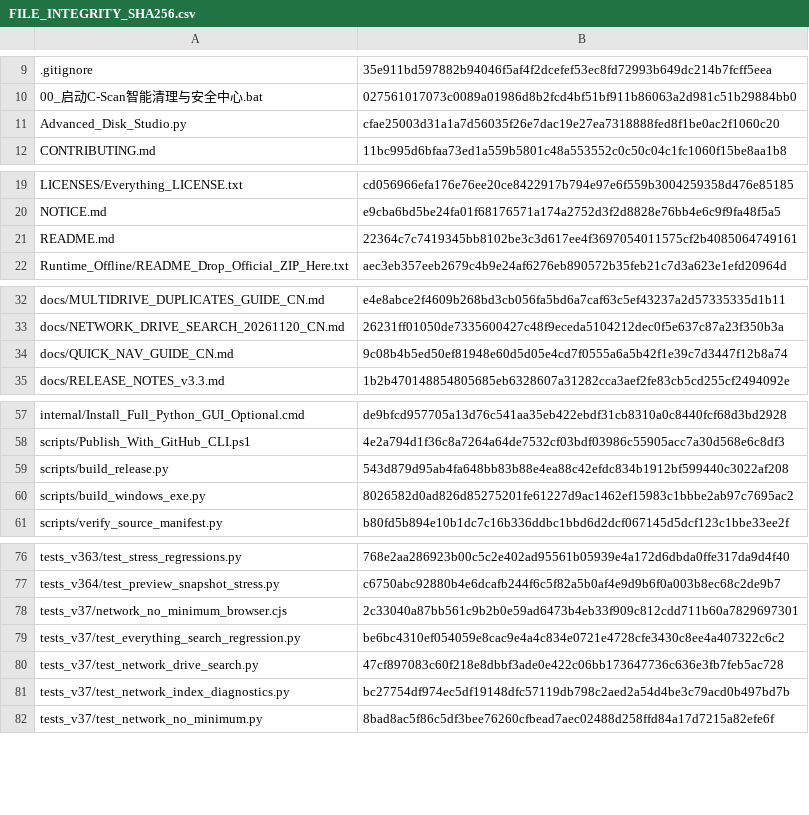
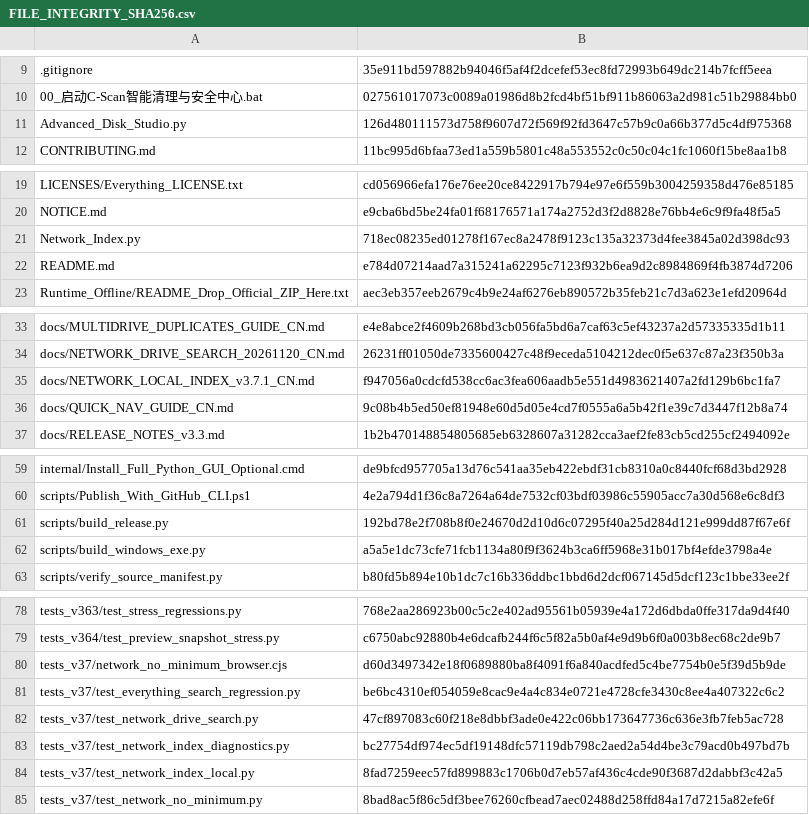
Before and after one commit to IvanChen-ctrl/c-scan-studio, a CSV file: FILE_INTEGRITY_SHA256.csv, drawn as a sheet; only a part is shown, gaps mark what is left out; the diff covers the shown part only.

Commit message:
feat(network): opt-in resumable local SQLite metadata index with safe mapped-drive identity checks, UI, release packaging and regressions

```diff
--- a/FILE_INTEGRITY_SHA256.csv
+++ b/FILE_INTEGRITY_SHA256.csv
@@ -10,3 +10,3 @@
 00_启动C-Scan智能清理与安全中心.bat,027561017073c0089a01986d8b2fcd4bf51bf911b86063a2d981c51b29884bb0
-Advanced_Disk_Studio.py,cfae25003d31a1a7d56035f26e7dac19e27ea7318888fed8f1be0ac2f1060c20
+Advanced_Disk_Studio.py,126d480111573d758f9607d72f569f92fd3647c57b9c0a66b377d5c4df975368
 CONTRIBUTING.md,11bc995d6bfaa73ed1a559b5801c48a553552c0c50c04c1fc1060f15be8aa1b8
@@ -20,3 +20,4 @@ LICENSES/Everything_LICENSE.txt,cd056966efa176e76ee20ce8422917b794e97e6f559b3004
 NOTICE.md,e9cba6bd5be24fa01f68176571a174a2752d3f2d8828e76bb4e6c9f9fa48f5a5
-README.md,22364c7c7419345bb8102be3c3d617ee4f3697054011575cf2b4085064749161
+Network_Index.py,718ec08235ed01278f167ec8a2478f9123c135a32373d4fee3845a02d398dc93
+README.md,e784d07214aad7a315241a62295c7123f932b6ea9d2c8984869f4fb3874d7206
 Runtime_Offline/README_Drop_Official_ZIP_Here.txt,aec3eb357eeb2679c4b9e24af6276eb890572b35feb21c7d3a623e1efd20964d
@@ -33,2 +34,3 @@ docs/MULTIDRIVE_DUPLICATES_GUIDE_CN.md,e4e8abce2f4609b268bd3cb056fa5bd6a7caf63c5
 docs/NETWORK_DRIVE_SEARCH_20261120_CN.md,26231ff01050de7335600427c48f9eceda5104212dec0f5e637c87a23f350b3a
+docs/NETWORK_LOCAL_INDEX_v3.7.1_CN.md,f947056a0cdcfd538cc6ac3fea606aadb5e551d4983621407a2fd129b6bc1fa7
 docs/QUICK_NAV_GUIDE_CN.md,9c08b4b5ed50ef81948e60d5d05e4cd7f0555a6a5b42f1e39c7d3447f12b8a74
@@ -58,4 +60,4 @@ internal/Install_Full_Python_GUI_Optional.cmd,de9bfcd957705a13d76c541aa35eb422eb
 scripts/Publish_With_GitHub_CLI.ps1,4e2a794d1f36c8a7264a64de7532cf03bdf03986c55905acc7a30d568e6c8df3
-scripts/build_release.py,543d879d95ab4fa648bb83b88e4ea88c42efdc834b1912bf599440c3022af208
-scripts/build_windows_exe.py,8026582d0ad826d85275201fe61227d9ac1462ef15983c1bbbe2ab97c7695ac2
+scripts/build_release.py,192bd78e2f708b8f0e24670d2d10d6c07295f40a25d284d121e999dd87f67e6f
+scripts/build_windows_exe.py,a5a5e1dc73cfe71fcb1134a80f9f3624b3ca6ff5968e31b017bf4efde3798a4e
 scripts/verify_source_manifest.py,b80fd5b894e10b1dc7c16b336ddbc1bbd6d2dcf067145d5dcf123c1bbe33ee2f
@@ -77,3 +79,3 @@ tests_v363/test_stress_regressions.py,768e2aa286923b00c5c2e402ad95561b05939e4a17
 tests_v364/test_preview_snapshot_stress.py,c6750abc92880b4e6dcafb244f6c5f82a5b0af4e9d9b6f0a003b8ec68c2de9b7
-tests_v37/network_no_minimum_browser.cjs,2c33040a87bb561c9b2b0e59ad6473b4eb33f909c812cdd711b60a7829697301
+tests_v37/network_no_minimum_browser.cjs,d60d3497342e18f0689880ba8f4091f6a840acdfed5c4be7754b0e5f39d5b9de
 tests_v37/test_everything_search_regression.py,be6bc4310ef054059e8cac9e4a4c834e0721e4728cfe3430c8ee4a407322c6c2
@@ -81,2 +83,3 @@ tests_v37/test_network_drive_search.py,47cf897083c60f218e8dbbf3ade0e422c06bb1736
 tests_v37/test_network_index_diagnostics.py,bc27754df974ec5df19148dfc57119db798c2aed2a54d4be3c79acd0b497bd7b
+tests_v37/test_network_index_local.py,8fad7259eec57fd899883c1706b0d7eb57af436c4cde90f3687d2dabbf3c42a5
 tests_v37/test_network_no_minimum.py,8bad8ac5f86c5df3bee76260cfbead7aec02488d258ffd84a17d7215a82efe6f
```
Also changed, not shown: 1 edited cell elsewhere in this file, 9 other files.
